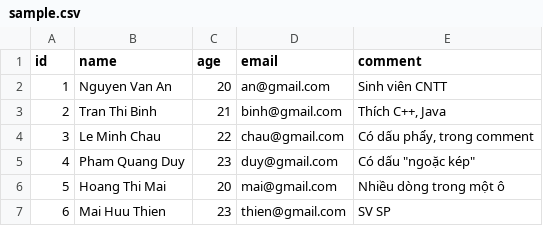
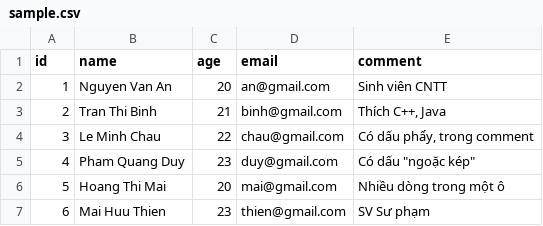
Before and after one commit to thienmai909/da1-dd-sv-dthu, a CSV file: data/sample.csv, drawn as a sheet.

```diff
--- a/data/sample.csv
+++ b/data/sample.csv
@@ -6,2 +6,2 @@ id,name,age,email,comment
 5,Hoang Thi Mai,20,mai@gmail.com,"Nhiều dòng trong một ô"
-6,Mai Huu Thien,23,thien@gmail.com,"SV SP"
+6,Mai Huu Thien,23,thien@gmail.com,SV Sư phạm
```
Also changed, not shown: 2 other files.
